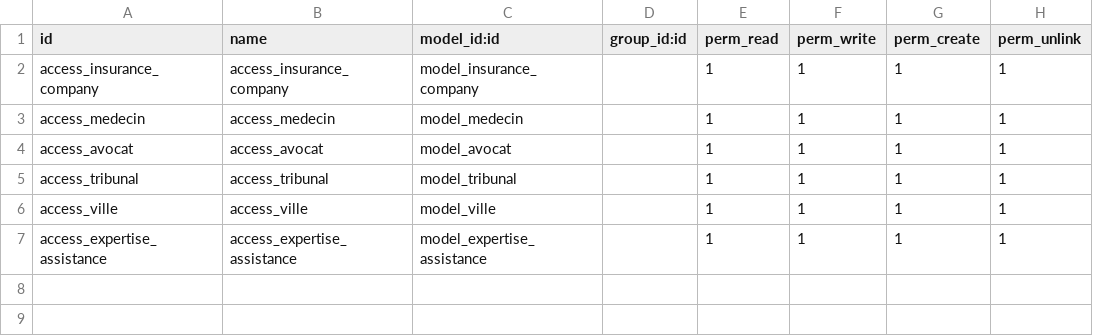
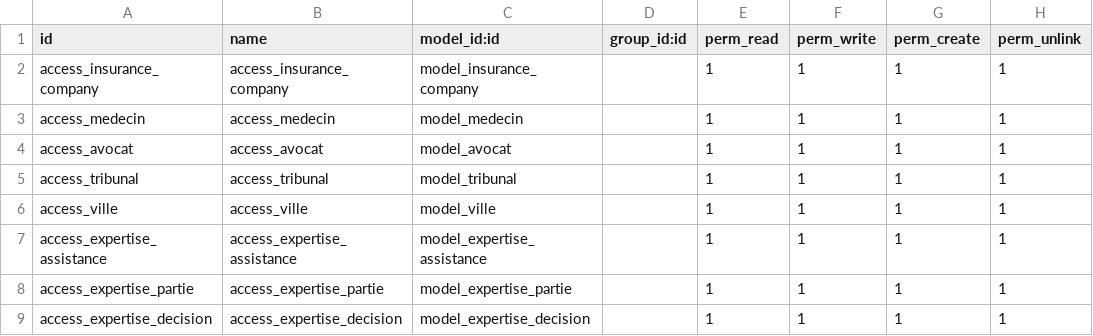
Before and after one commit to eloualim/cabinet, a CSV file: expertise_assistance/security/ir.model.access.csv, drawn as a sheet; the diff names each change by its address in the sheet, - before the commit and + after, or states it on an @@ line.

```diff
--- a/expertise_assistance/security/ir.model.access.csv
+++ b/expertise_assistance/security/ir.model.access.csv
+row 8: access_expertise_partie | access_expertise_partie | model_expertise_partie |  | 1 | 1 | 1 | 1
+row 9: access_expertise_decision | access_expertise_decision | model_expertise_decision |  | 1 | 1 | 1 | 1
```
Also changed, not shown: 10 other files.
